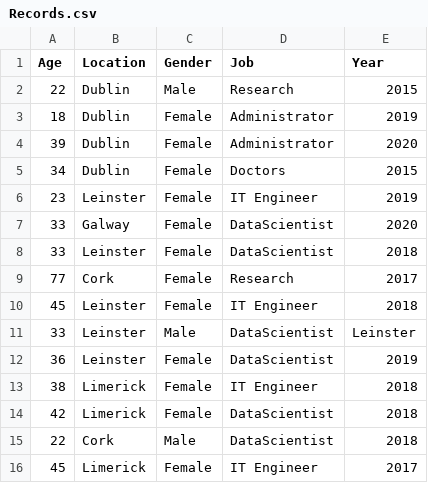
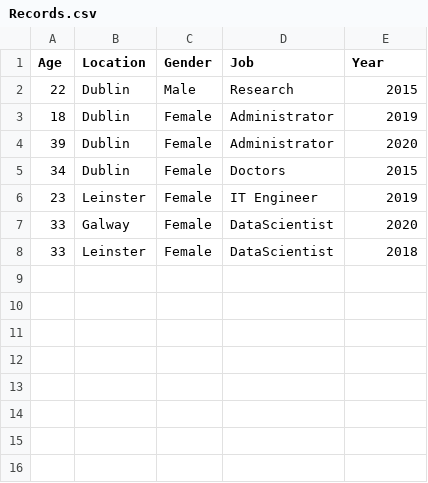
Before and after one commit to G00364769/WEbDesign, a CSV file: webdesign/Records.csv, drawn as a sheet.

```diff
--- a/webdesign/Records.csv
+++ b/webdesign/Records.csv
@@ -8,9 +8 @@ Age,Location,Gender,Job,Year
 33,Leinster,Female,DataScientist,2018
-77,Cork,Female,Research,2017
-45,Leinster,Female,IT Engineer,2018
-33,Leinster,Male,DataScientist,Leinster
-36,Leinster,Female,DataScientist,2019
-38,Limerick,Female,IT Engineer,2018
-42,Limerick,Female,DataScientist,2018
-22,Cork,Male,DataScientist,2018
-45,Limerick,Female,IT Engineer,2017
```
Also changed, not shown: 1 other file.
